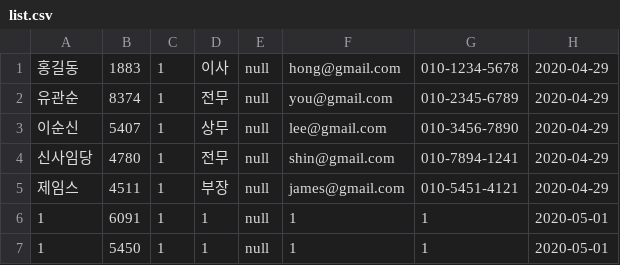
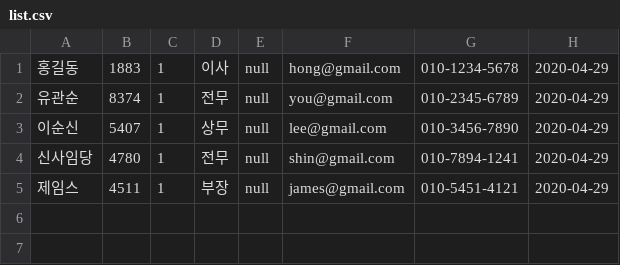
Before and after one commit to hoossky/Sping_jpa, a CSV file: bit-1/src/main/resources/static/admin/list.csv, drawn as a sheet.

```diff
--- a/bit-1/src/main/resources/static/admin/list.csv
+++ b/bit-1/src/main/resources/static/admin/list.csv
@@ -5,3 +5 @@
 제임스,4511,1,부장,null,james@gmail.com,010-5451-4121,2020-04-29
-1,6091,1,1,null,1,1,2020-05-01
-1,5450,1,1,null,1,1,2020-05-01
```
Also changed, not shown: 16 other files.
